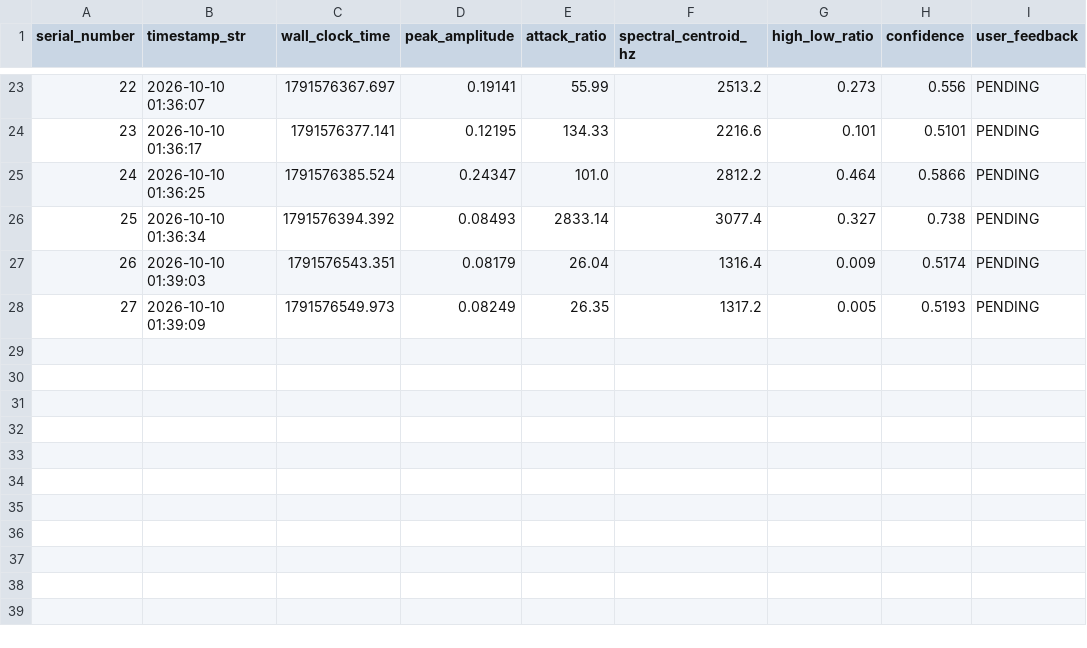
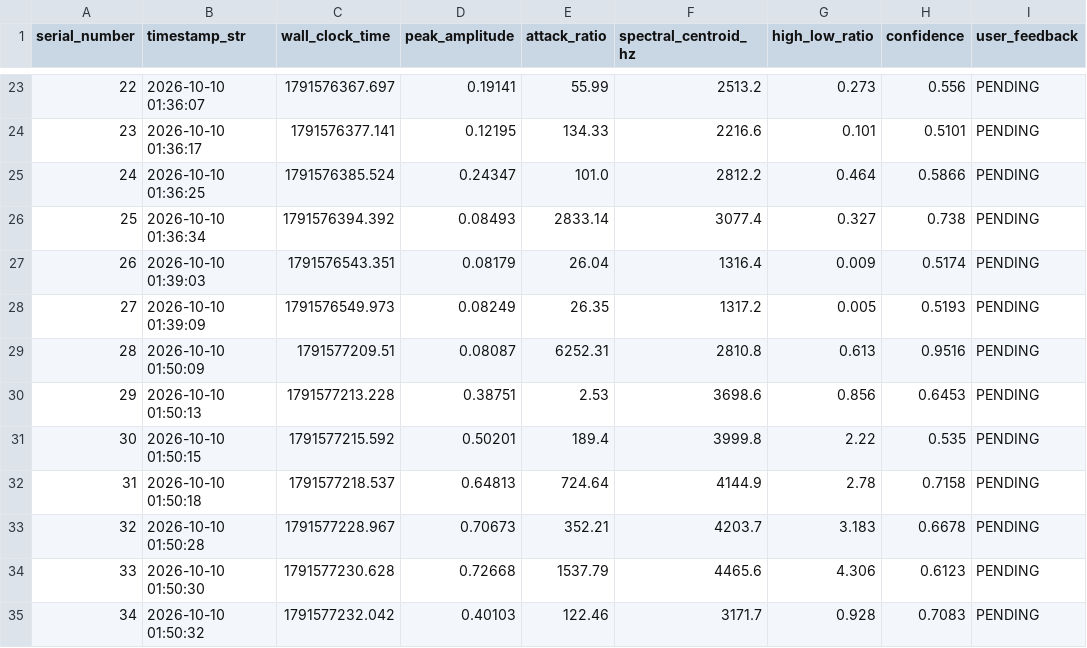
Before and after one commit to anshikkumartiwari/tapp, a CSV file: data/live_ground_truth.csv, drawn as a sheet; only a part is shown, gaps mark what is left out.

```diff
--- a/data/live_ground_truth.csv
+++ b/data/live_ground_truth.csv
@@ -28 +28,8 @@ serial_number,timestamp_str,wall_clock_time,peak_amplitude,attack_ratio,spectral
 27,2026-10-10 01:39:09,1791576549.973,0.08249,26.35,1317.2,0.005,0.5193,PENDING
+28,2026-10-10 01:50:09,1791577209.51,0.08087,6252.31,2810.8,0.613,0.9516,PENDING
+29,2026-10-10 01:50:13,1791577213.228,0.38751,2.53,3698.6,0.856,0.6453,PENDING
+30,2026-10-10 01:50:15,1791577215.592,0.50201,189.4,3999.8,2.22,0.535,PENDING
+31,2026-10-10 01:50:18,1791577218.537,0.64813,724.64,4144.9,2.78,0.7158,PENDING
+32,2026-10-10 01:50:28,1791577228.967,0.70673,352.21,4203.7,3.183,0.6678,PENDING
+33,2026-10-10 01:50:30,1791577230.628,0.72668,1537.79,4465.6,4.306,0.6123,PENDING
+34,2026-10-10 01:50:32,1791577232.042,0.40103,122.46,3171.7,0.928,0.7083,PENDING
```
Also changed, not shown: data/labels.csv, 4 other files.
